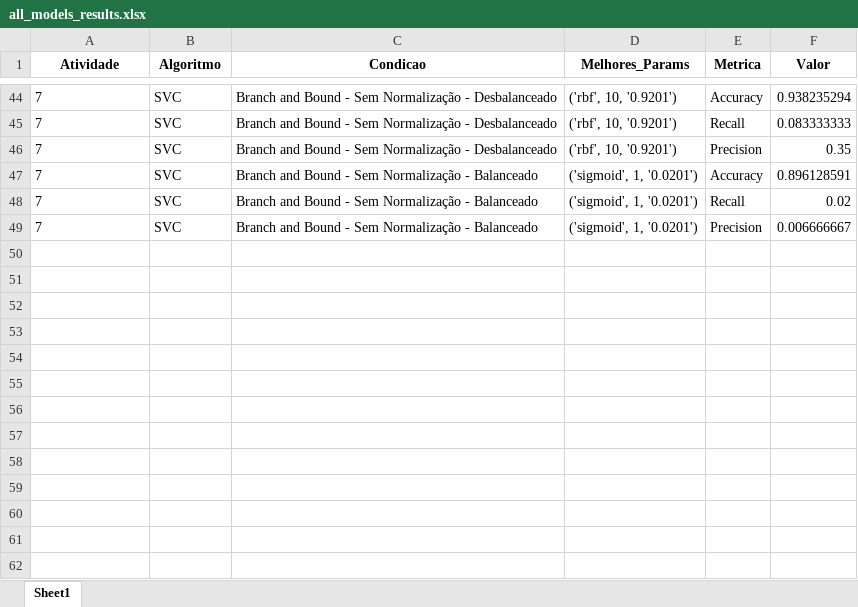
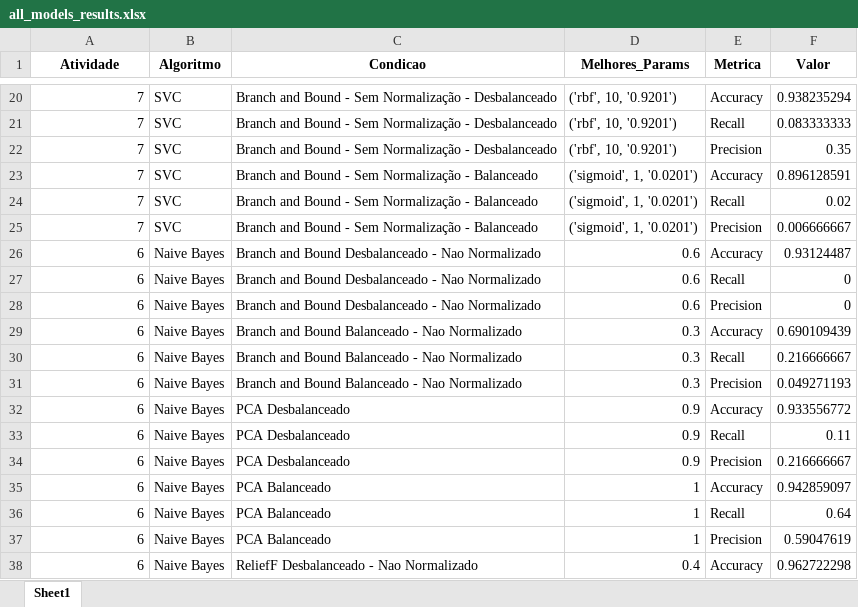
Before and after one commit to jcabralc/projeto_SIN5007_rec_padroes, an Excel workbook: model_results/all_models_results.xlsx, sheet Sheet1, drawn as a sheet; only a part is shown, gaps mark what is left out; values as stored, in another font and other column widths than the file's, no borders; addresses are those after the commit; the diff covers the shown part only; the diff names each change by its address in the sheet, - before the commit and + after, or states it on an @@ line.

Commit message:
Naive Bayes normalizado e nao normalizado

```diff
--- a/model_results/all_models_results.xlsx (sheet Sheet1)
+++ b/model_results/all_models_results.xlsx (sheet Sheet1)
-A20:A25 alignment: left
+A20:A25 alignment: right
+row 26: 6 | Naive Bayes | Branch and Bound Desbalanceado - Nao Normalizado | 0.6 | Accuracy | 0.93124487
+row 27: 6 | Naive Bayes | Branch and Bound Desbalanceado - Nao Normalizado | 0.6 | Recall | 0
+row 28: 6 | Naive Bayes | Branch and Bound Desbalanceado - Nao Normalizado | 0.6 | Precision | 0
+row 29: 6 | Naive Bayes | Branch and Bound Balanceado - Nao Normalizado | 0.3 | Accuracy | 0.690109439
+row 30: 6 | Naive Bayes | Branch and Bound Balanceado - Nao Normalizado | 0.3 | Recall | 0.216666667
+row 31: 6 | Naive Bayes | Branch and Bound Balanceado - Nao Normalizado | 0.3 | Precision | 0.049271193
+row 32: 6 | Naive Bayes | PCA Desbalanceado | 0.9 | Accuracy | 0.933556772
+row 33: 6 | Naive Bayes | PCA Desbalanceado | 0.9 | Recall | 0.11
+row 34: 6 | Naive Bayes | PCA Desbalanceado | 0.9 | Precision | 0.216666667
+row 35: 6 | Naive Bayes | PCA Balanceado | 1 | Accuracy | 0.942859097
+row 37: 6 | Naive Bayes | PCA Balanceado | 1 | Precision | 0.59047619
+row 38: 6 | Naive Bayes | ReliefF Desbalanceado - Nao Normalizado | 0.4 | Accuracy | 0.962722298
```
Also changed, not shown: 29 added rows and 23 removed rows elsewhere in this sheet, 43 other files.
